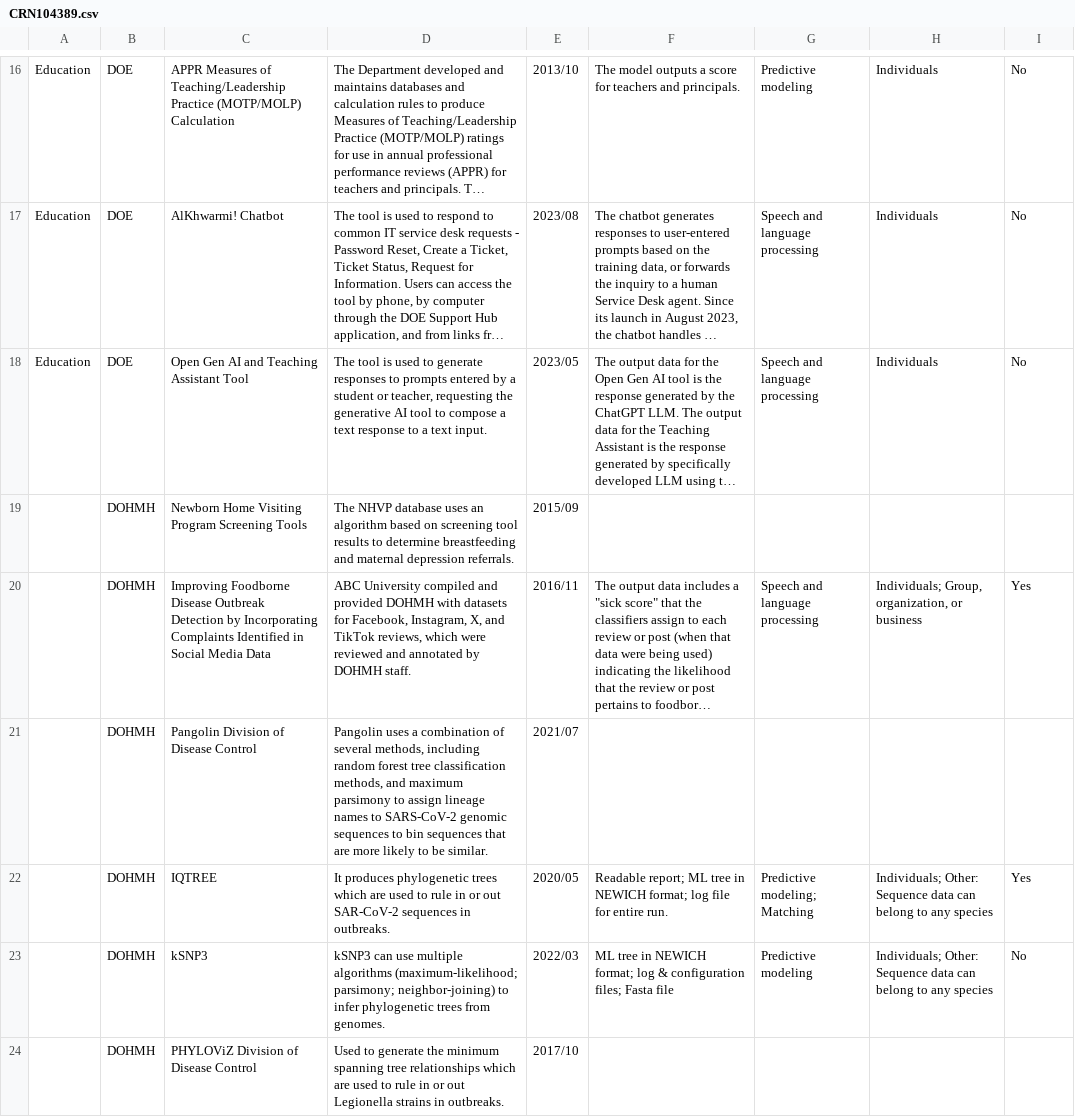
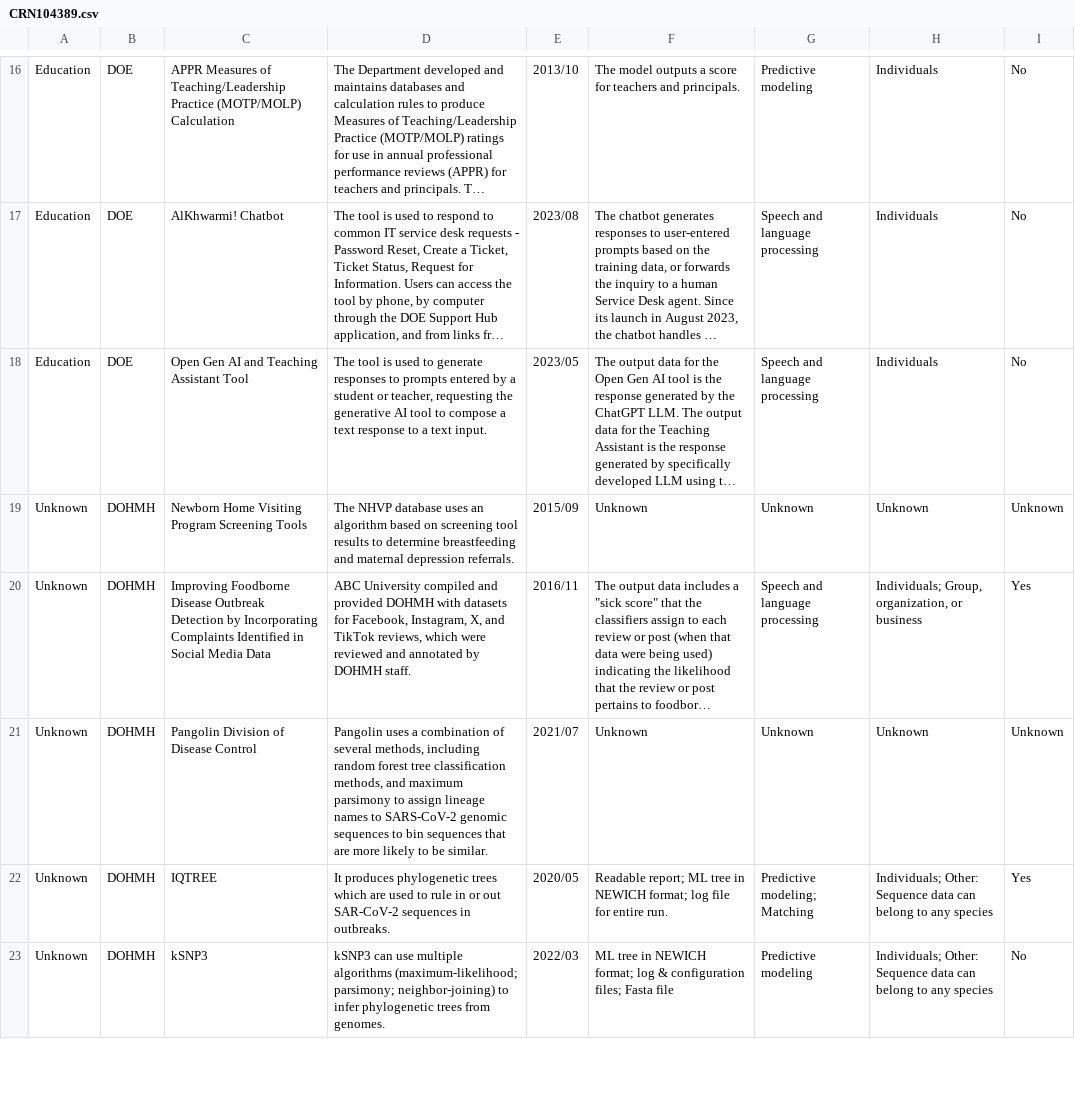
Before and after one commit to CtrlAltCodeMSU/Artificial-Intelligence, a CSV file: Asad/CRN104389.csv, drawn as a sheet; only a part is shown, gaps mark what is left out; long unchanged cells end in …; removed rows and columns are numbered as before the commit, all else as after; the diff covers the shown part only; the diff names each change by its address in the sheet, - before the commit and + after, or states it on an @@ line.

```diff
--- a/Asad/CRN104389.csv
+++ b/Asad/CRN104389.csv
-row 19:  | DOHMH | Newborn Home Visiting Program Screening Tools | The NHVP database uses an algorithm based on screening tool results to determine breastfeeding and maternal depression referrals. | 2015/09
+row 19: Unknown | DOHMH | Newborn Home Visiting Program Screening Tools | The NHVP database uses an algorithm based on screening tool results to determine breastfeeding and maternal depression referrals. | 2015/09 | Unknown | Unknown | Unknown | Unknown
-A20: (empty)
+A20: Unknown
-row 21:  | DOHMH | Pangolin Division of Disease Control | Pangolin uses a combination of several methods, including random forest tree classification methods, and maximum parsimony to assign lineage names to SARS-CoV-2 genomic sequences to bin sequences that are more likely to be similar. | 2021/07
+row 21: Unknown | DOHMH | Pangolin Division of Disease Control | Pangolin uses a combination of several methods, including random forest tree classification methods, and maximum parsimony to assign lineage names to SARS-CoV-2 genomic sequences to bin sequences that are more likely to be similar. | 2021/07 | Unknown | Unknown | Unknown | Unknown
-A22:A23: (empty)
+A22:A23: Unknown
-row 24:  | DOHMH | PHYLOViZ Division of Disease Control | Used to generate the minimum spanning tree relationships which are used to rule in or out Legionella strains in outbreaks. | 2017/10
```
Also changed, not shown: 3 added rows, 2 removed rows and 52 edited cells elsewhere in this file, Asad/CRN104389_UpdatedDF.csv, 2 other files.
